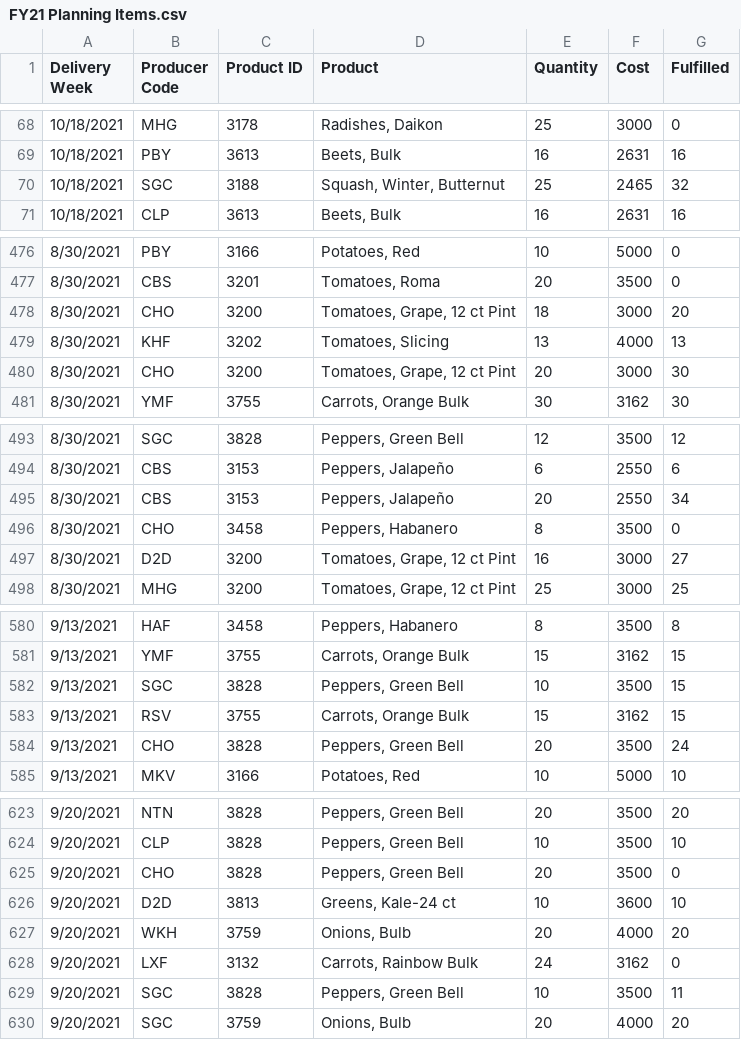
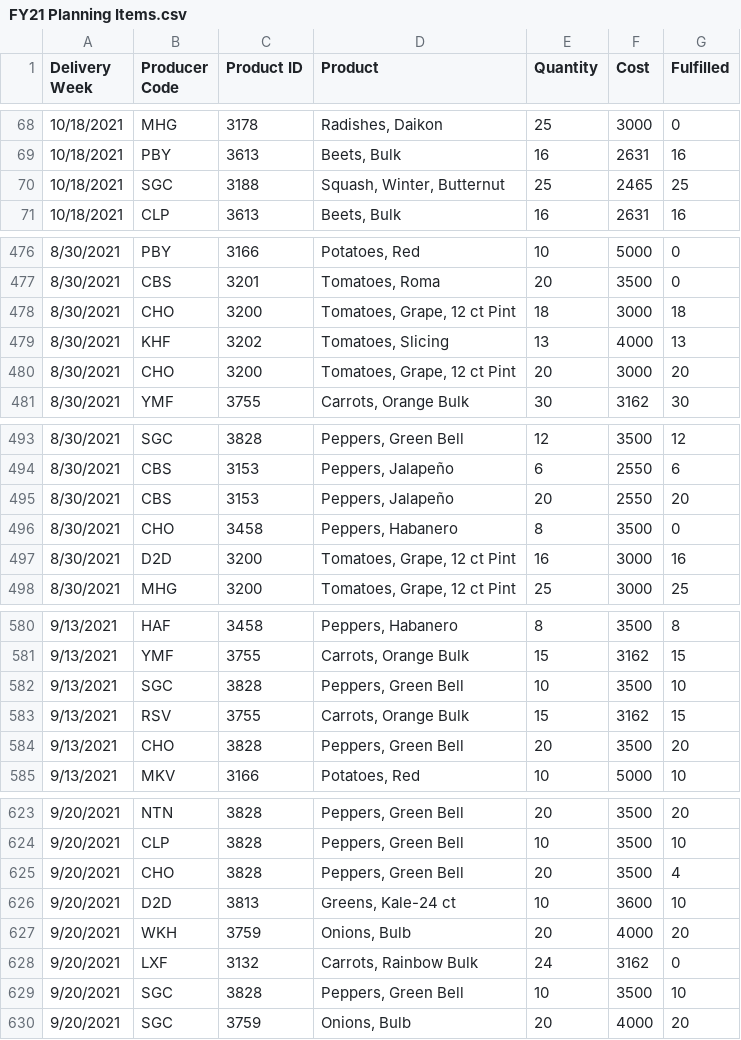
Before and after one commit to MiniHacks/analyticsforgood, a CSV file: packages/backend/analysis/FY21 Planning Items.csv, drawn as a sheet; only a part is shown, gaps mark what is left out; the diff covers the shown part only.

```diff
--- a/packages/backend/analysis/FY21 Planning Items.csv
+++ b/packages/backend/analysis/FY21 Planning Items.csv
@@ -69,3 +69,3 @@ Delivery Week,Producer Code,Product ID,Product,Quantity,Cost,Fulfilled
 10/18/2021,PBY,3613,"Beets, Bulk",16,2631,16
-10/18/2021,SGC,3188,"Squash, Winter, Butternut",25,2465,32
+10/18/2021,SGC,3188,"Squash, Winter, Butternut",25,2465,25
 10/18/2021,CLP,3613,"Beets, Bulk",16,2631,16
@@ -477,5 +477,5 @@ Delivery Week,Producer Code,Product ID,Product,Quantity,Cost,Fulfilled
 8/30/2021,CBS,3201,"Tomatoes, Roma",20,3500,0
-8/30/2021,CHO,3200,"Tomatoes, Grape, 12 ct Pint",18,3000,20
+8/30/2021,CHO,3200,"Tomatoes, Grape, 12 ct Pint",18,3000,18
 8/30/2021,KHF,3202,"Tomatoes, Slicing",13,4000,13
-8/30/2021,CHO,3200,"Tomatoes, Grape, 12 ct Pint",20,3000,30
+8/30/2021,CHO,3200,"Tomatoes, Grape, 12 ct Pint",20,3000,20
 8/30/2021,YMF,3755,"Carrots, Orange Bulk",30,3162,30
@@ -494,5 +494,5 @@ Delivery Week,Producer Code,Product ID,Product,Quantity,Cost,Fulfilled
 8/30/2021,CBS,3153,"Peppers, Jalapeño",6,2550,6
-8/30/2021,CBS,3153,"Peppers, Jalapeño",20,2550,34
+8/30/2021,CBS,3153,"Peppers, Jalapeño",20,2550,20
 8/30/2021,CHO,3458,"Peppers, Habanero",8,3500,0
-8/30/2021,D2D,3200,"Tomatoes, Grape, 12 ct Pint",16,3000,27
+8/30/2021,D2D,3200,"Tomatoes, Grape, 12 ct Pint",16,3000,16
 8/30/2021,MHG,3200,"Tomatoes, Grape, 12 ct Pint",25,3000,25
@@ -581,5 +581,5 @@ Delivery Week,Producer Code,Product ID,Product,Quantity,Cost,Fulfilled
 9/13/2021,YMF,3755,"Carrots, Orange Bulk",15,3162,15
-9/13/2021,SGC,3828,"Peppers, Green Bell",10,3500,15
+9/13/2021,SGC,3828,"Peppers, Green Bell",10,3500,10
 9/13/2021,RSV,3755,"Carrots, Orange Bulk",15,3162,15
-9/13/2021,CHO,3828,"Peppers, Green Bell",20,3500,24
+9/13/2021,CHO,3828,"Peppers, Green Bell",20,3500,20
 9/13/2021,MKV,3166,"Potatoes, Red",10,5000,10
@@ -624,3 +624,3 @@ Delivery Week,Producer Code,Product ID,Product,Quantity,Cost,Fulfilled
 9/20/2021,CLP,3828,"Peppers, Green Bell",10,3500,10
-9/20/2021,CHO,3828,"Peppers, Green Bell",20,3500,0
+9/20/2021,CHO,3828,"Peppers, Green Bell",20,3500,4
 9/20/2021,D2D,3813,"Greens, Kale-24 ct",10,3600,10
@@ -628,3 +628,3 @@ Delivery Week,Producer Code,Product ID,Product,Quantity,Cost,Fulfilled
 9/20/2021,LXF,3132,"Carrots, Rainbow Bulk",24,3162,0
-9/20/2021,SGC,3828,"Peppers, Green Bell",10,3500,11
+9/20/2021,SGC,3828,"Peppers, Green Bell",10,3500,10
 9/20/2021,SGC,3759,"Onions, Bulb",20,4000,20
```
Also changed, not shown: 22 edited cells elsewhere in this file, packages/backend/analysis/FY22_Planning_Items_Updated.csv, 6 other files.
